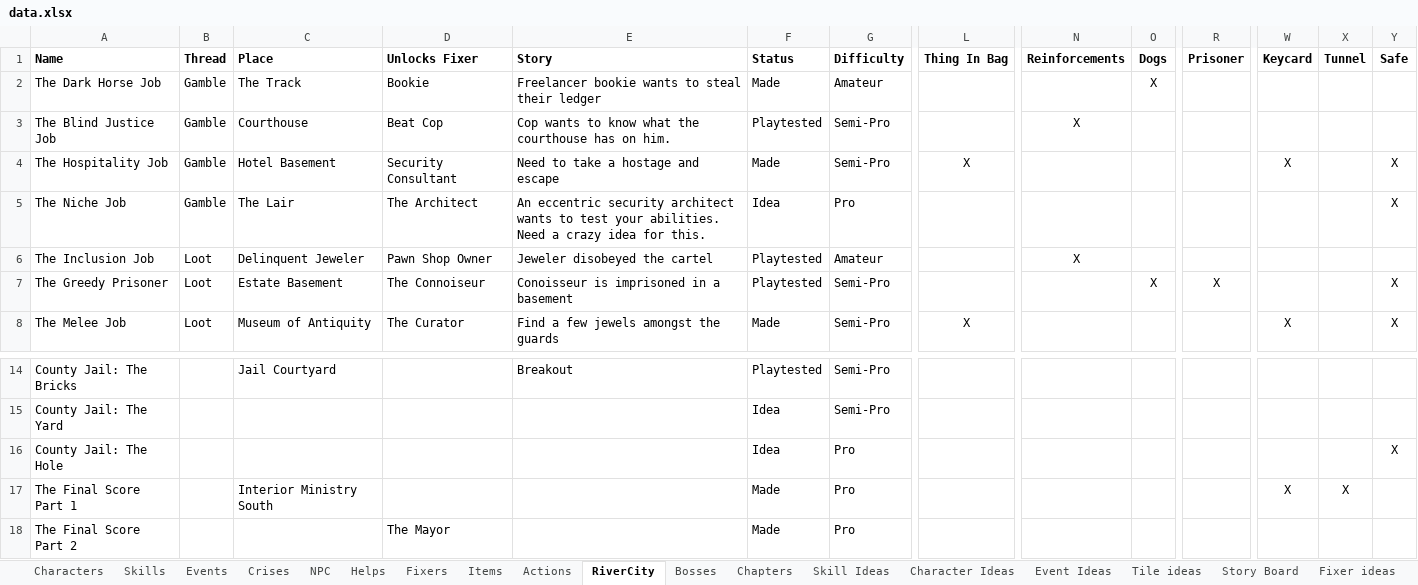
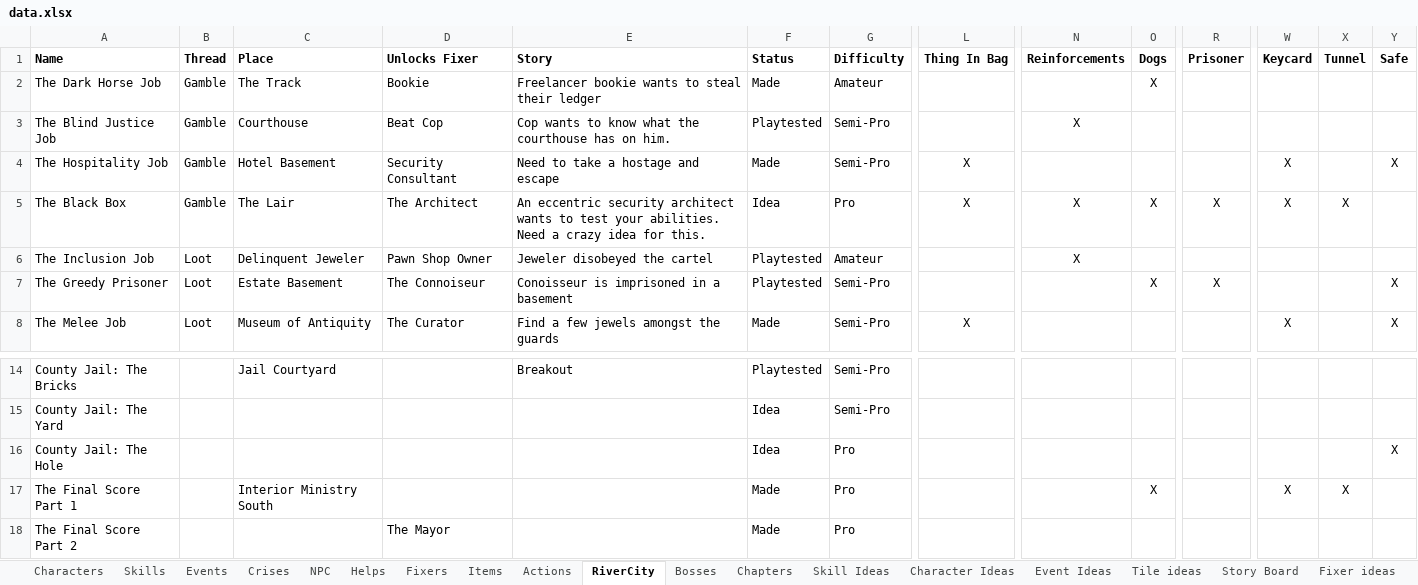
Before and after one commit to andymeneely/project-timber-wolf, an Excel workbook: data/data.xlsx, sheet RiverCity, drawn as a sheet; only a part is shown, gaps mark what is left out; values as stored, in another font and other column widths than the file's, no borders; conditional formats not drawn; removed rows and columns are numbered as before the commit, all else as after; rows hold the shown columns only; the diff names each change by its address in the sheet, - before the commit and + after, or states it on an @@ line.

Commit message:
add The Black Box

```diff
--- a/data/data.xlsx (sheet RiverCity)
+++ b/data/data.xlsx (sheet RiverCity)
-row 5: The Niche Job | Gamble | The Lair | The Architect | An eccentric security architect wants to test your abilities. Need a crazy idea for this. | Idea | Pro |  |  |  |  |  |  | X
+row 5: The Black Box | Gamble | The Lair | The Architect | An eccentric security architect wants to test your abilities. Need a crazy idea for this. | Idea | Pro | X | X | X | X | X | X
-O17 (Dogs): (empty)
+O17 (Dogs): X
```
Also changed, not shown: 3 other files.
